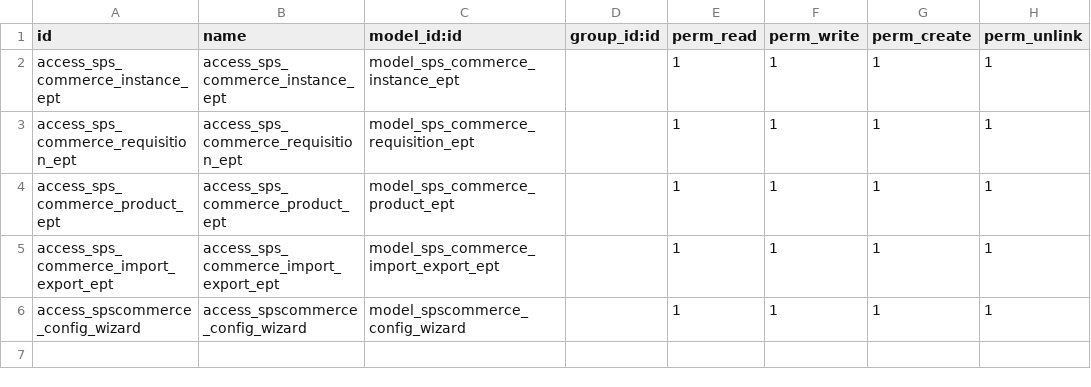
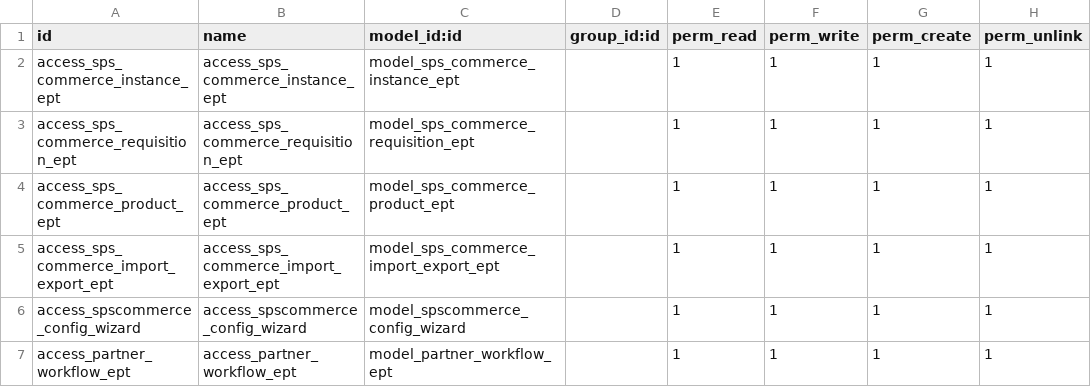
Before and after one commit to tushaln-emipro/sps_connector_v15, a CSV file: sps_commerce_ept/security/ir.model.access.csv, drawn as a sheet.

```diff
--- a/sps_commerce_ept/security/ir.model.access.csv
+++ b/sps_commerce_ept/security/ir.model.access.csv
@@ -6 +6,2 @@ access_sps_commerce_import_export_ept,access_sps_commerce_import_export_ept,mode
 access_spscommerce_config_wizard,access_spscommerce_config_wizard,model_spscommerce_config_wizard,,1,1,1,1
+access_partner_workflow_ept,access_partner_workflow_ept,model_partner_workflow_ept,,1,1,1,1
```
Also changed, not shown: 10 other files.
